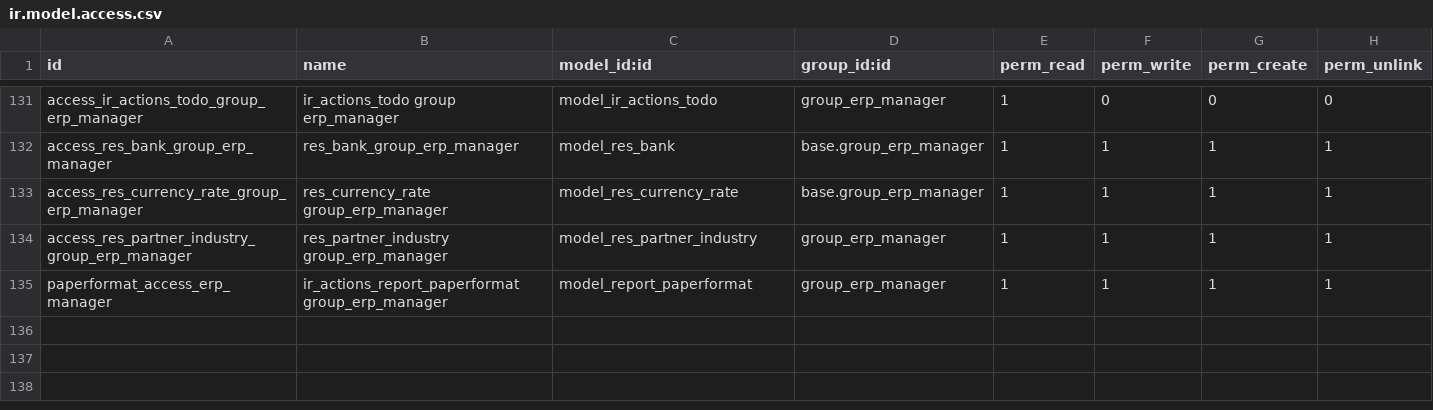
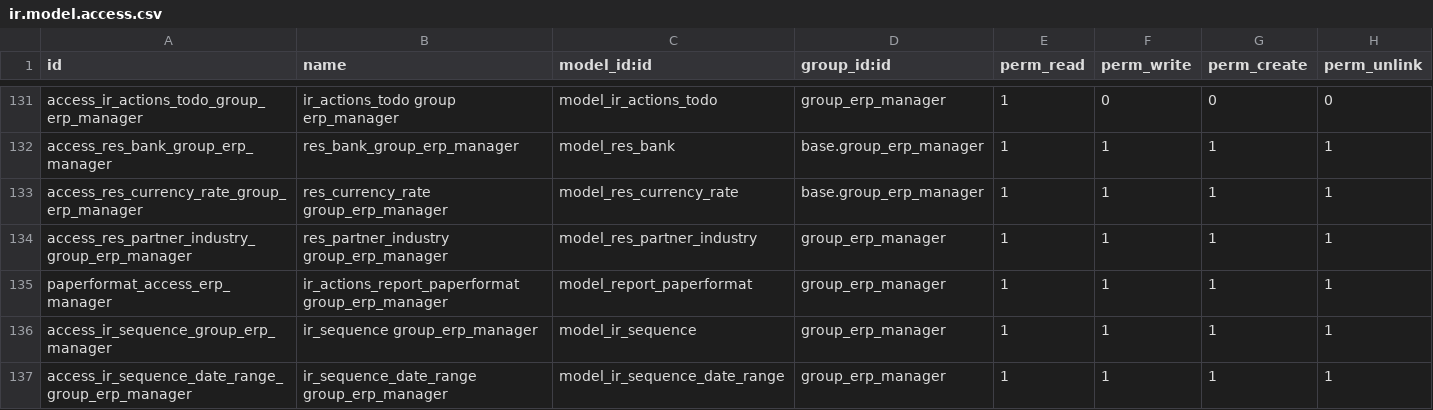
Before and after one commit to BookmOfficial/odoo, a CSV file: odoo/addons/base/security/ir.model.access.csv, drawn as a sheet; only a part is shown, gaps mark what is left out; the diff names each change by its address in the sheet, - before the commit and + after, or states it on an @@ line.

Commit message:
[SEC:base] Add sequence access to group erp manager

```diff
--- a/odoo/addons/base/security/ir.model.access.csv
+++ b/odoo/addons/base/security/ir.model.access.csv
+row 136: access_ir_sequence_group_erp_manager | ir_sequence group_erp_manager | model_ir_sequence | group_erp_manager | 1 | 1 | 1 | 1
+row 137: access_ir_sequence_date_range_group_erp_manager | ir_sequence_date_range group_erp_manager | model_ir_sequence_date_range | group_erp_manager | 1 | 1 | 1 | 1
```
